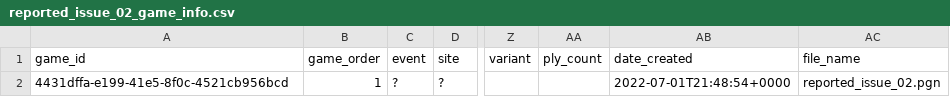
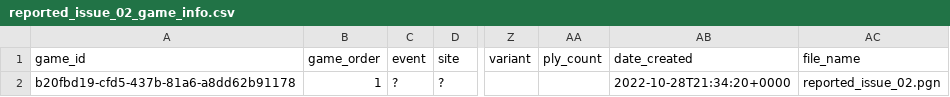
Before and after one commit to zq99/pgn2data, a CSV file: testing/exports/reported_issue_02_game_info.csv, drawn as a sheet; only a part is shown, gaps mark what is left out; the diff names each change by its address in the sheet, - before the commit and + after, or states it on an @@ line.

```diff
--- a/testing/exports/reported_issue_02_game_info.csv
+++ b/testing/exports/reported_issue_02_game_info.csv
-A2 (game_id): 4431dffa-e199-41e5-8f0c-4521cb956bcd
+A2 (game_id): b20fbd19-cfd5-437b-81a6-a8dd62b91178
-AB2 (date_created): 2022-07-01T21:48:54+0000
+AB2 (date_created): 2022-10-28T21:34:20+0000
```
Also changed, not shown: testing/exports/pandas_test_game_info.csv, testing/exports/reported_issue_02_moves.csv, 28 other files.
